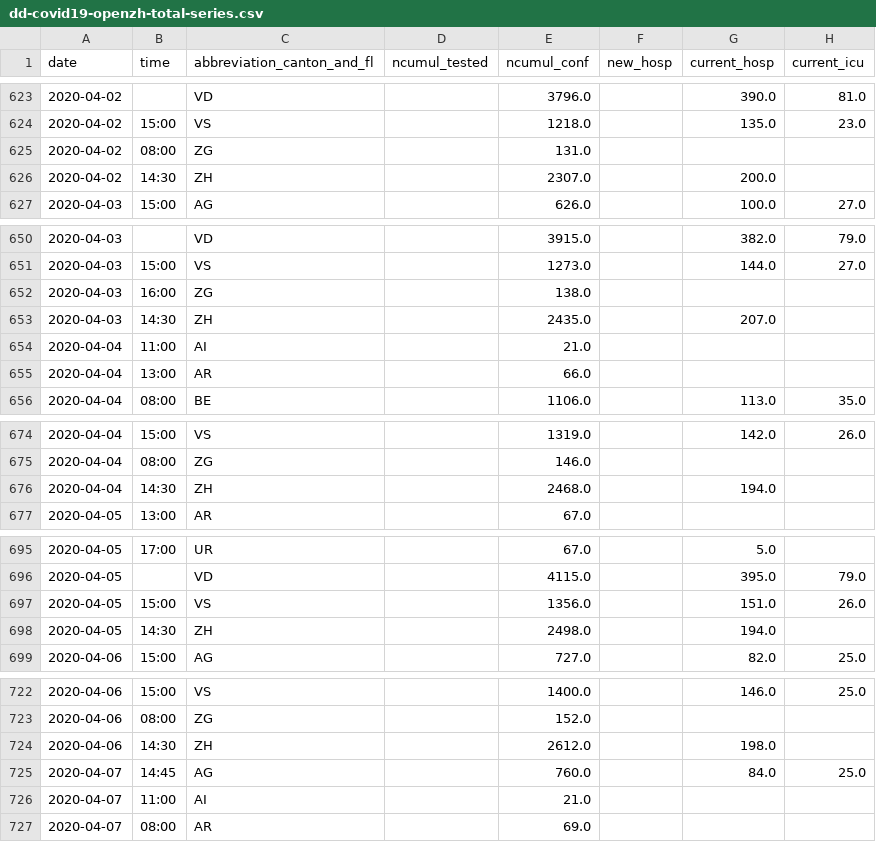
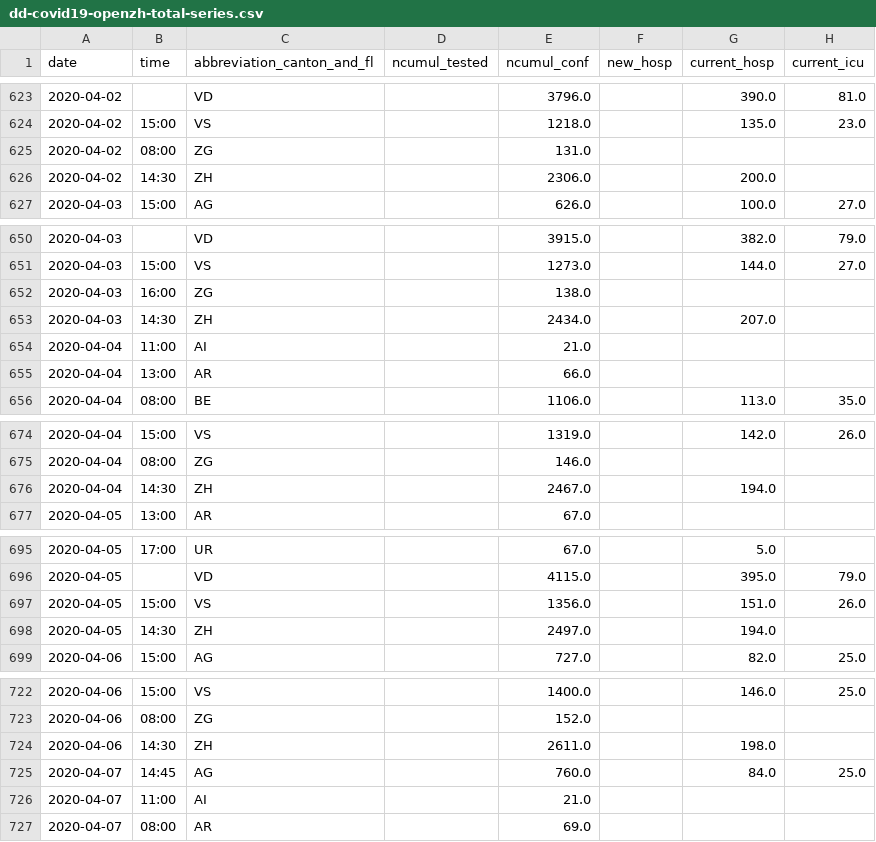
Before and after one commit to tgdbepe4/codvid_19_excel, a CSV file: python-scripts/output_openzh/dd-covid19-openzh-total-series.csv, drawn as a sheet; only a part is shown, gaps mark what is left out; the diff covers the shown part only; the diff names each change by its address in the sheet, - before the commit and + after, or states it on an @@ line.

```diff
--- a/python-scripts/output_openzh/dd-covid19-openzh-total-series.csv
+++ b/python-scripts/output_openzh/dd-covid19-openzh-total-series.csv
-E626 (ncumul_conf): 2307.0
+E626 (ncumul_conf): 2306.0
-E653 (ncumul_conf): 2435.0
+E653 (ncumul_conf): 2434.0
-E676 (ncumul_conf): 2468.0
+E676 (ncumul_conf): 2467.0
-E698 (ncumul_conf): 2498.0
+E698 (ncumul_conf): 2497.0
-E724 (ncumul_conf): 2612.0
+E724 (ncumul_conf): 2611.0
```
Also changed, not shown: 1 added row and 19 edited cells elsewhere in this file, python-scripts/output_canton_series/BS-canton-time-series.csv, python-scripts/output_canton_series/ZH-canton-time-series.csv, 30 other files.
